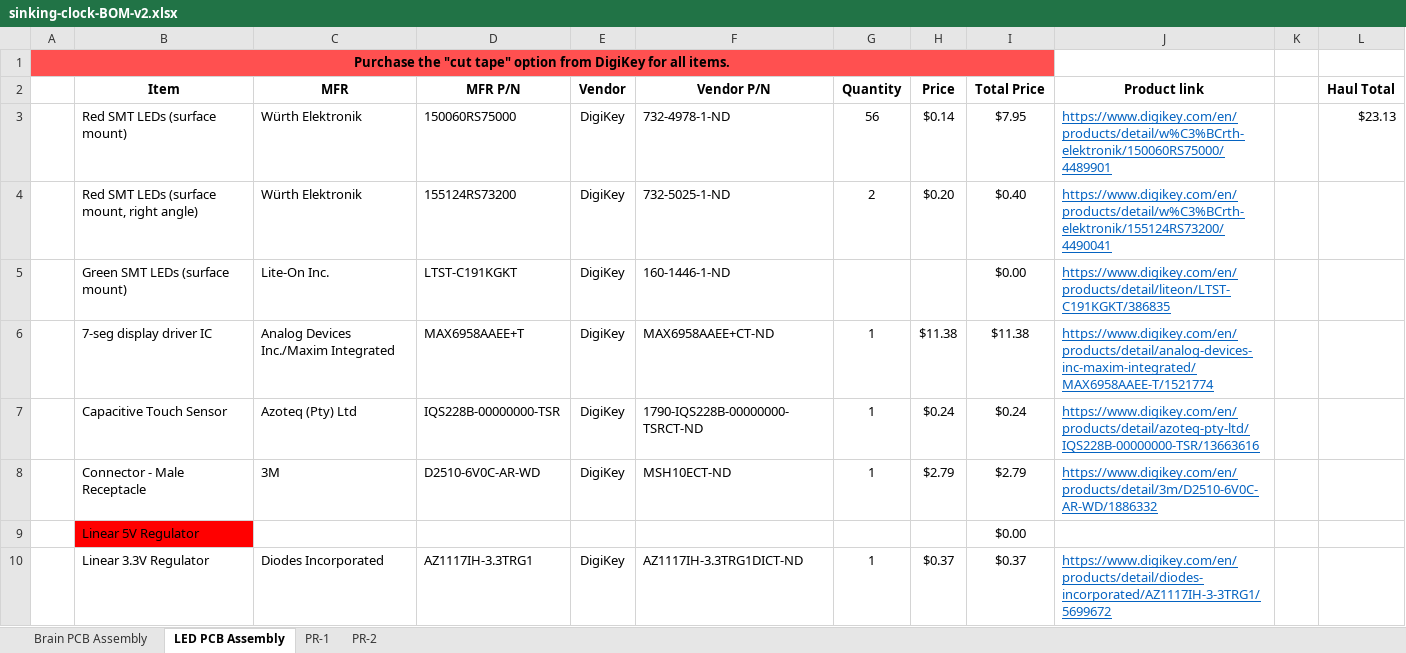
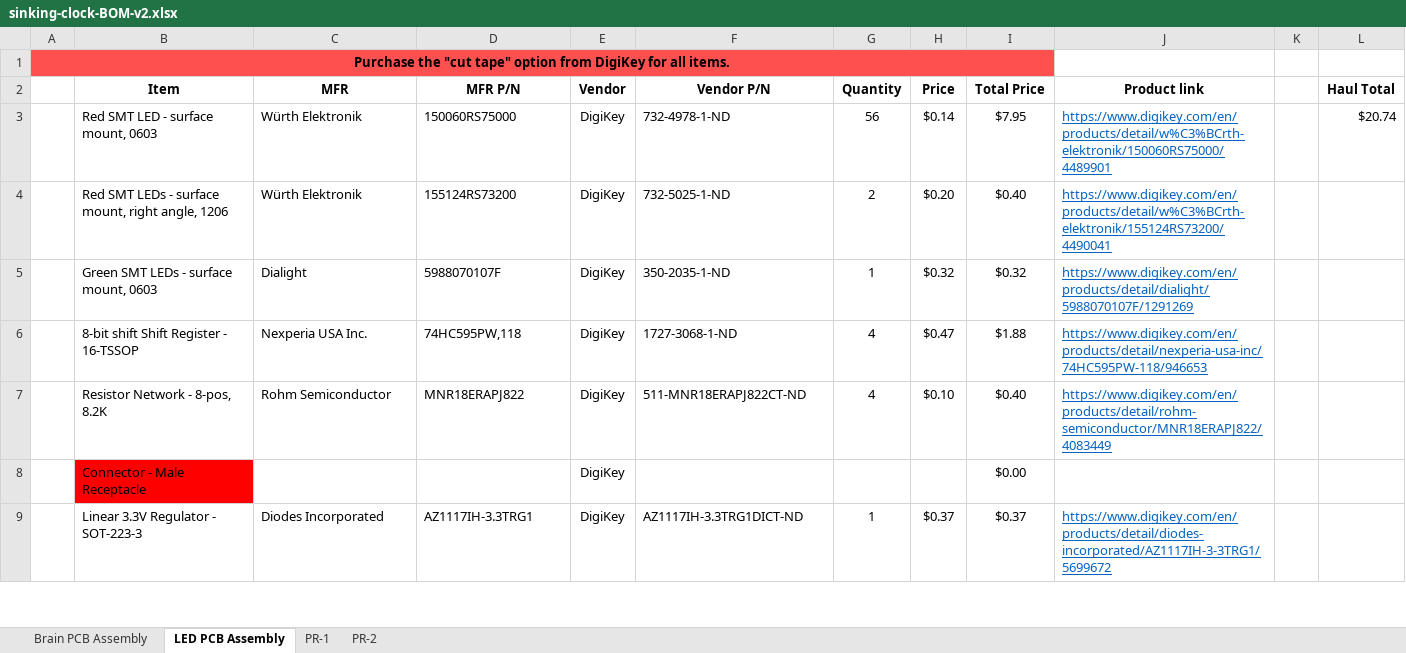
Before and after one commit to Markahofmeister/sinking-clock, an Excel workbook: sinking-clock-BOM-v2.xlsx, sheet LED PCB Assembly, drawn as a sheet; only a part is shown; values as stored, in another font and other column widths than the file's, no borders; removed rows and columns are numbered as before the commit, all else as after; the diff covers the shown part only; the diff names each change by its address in the sheet, - before the commit and + after, or states it on an @@ line.

```diff
--- a/sinking-clock-BOM-v2.xlsx (sheet LED PCB Assembly)
+++ b/sinking-clock-BOM-v2.xlsx (sheet LED PCB Assembly)
-B3 (Item): Red SMT LEDs (surface mount)
+B3 (Item): Red SMT LED - surface mount, 0603
-L3 (Haul Total): $23.13
+L3 (Haul Total): $20.74
-B4 (Item): Red SMT LEDs (surface mount, right angle)
+B4 (Item): Red SMT LEDs - surface mount, right angle, 1206
-row 5:  | Green SMT LEDs (surface mount) | Lite-On Inc. | LTST-C191KGKT | DigiKey | 160-1446-1-ND |  |  | $0.00 | https://www.digikey.com/en/products/detail/liteon/LTST-C191KGKT/386835
-row 6:  | 7-seg display driver IC | Analog Devices Inc./Maxim Integrated | MAX6958AAEE+T | DigiKey | MAX6958AAEE+CT-ND | 1 | $11.38 | $11.38 | https://www.digikey.com/en/products/detail/analog-devices-inc-maxim-integrated/MAX6958AAEE-T/1521774
-row 7:  | Capacitive Touch Sensor | Azoteq (Pty) Ltd | IQS228B-00000000-TSR | DigiKey | 1790-IQS228B-00000000-TSRCT-ND | 1 | $0.24 | $0.24 | https://www.digikey.com/en/products/detail/azoteq-pty-ltd/IQS228B-00000000-TSR/13663616
-row 8:  | Connector - Male Receptacle | 3M | D2510-6V0C-AR-WD | DigiKey | MSH10ECT-ND | 1 | $2.79 | $2.79 | https://www.digikey.com/en/products/detail/3m/D2510-6V0C-AR-WD/1886332
-row 9:  | Linear 5V Regulator |  |  |  |  |  |  | $0.00
+row 5:  | Green SMT LEDs - surface mount, 0603 | Dialight | 5988070107F | DigiKey | 350-2035-1-ND | 1 | $0.32 | $0.32 | https://www.digikey.com/en/products/detail/dialight/5988070107F/1291269
+row 6:  | 8-bit shift Shift Register - 16-TSSOP | Nexperia USA Inc. | 74HC595PW,118 | DigiKey | 1727-3068-1-ND | 4 | $0.47 | $1.88 | https://www.digikey.com/en/products/detail/nexperia-usa-inc/74HC595PW-118/946653
+row 7:  | Resistor Network - 8-pos, 8.2K | Rohm Semiconductor | MNR18ERAPJ822 | DigiKey | 511-MNR18ERAPJ822CT-ND | 4 | $0.10 | $0.40 | https://www.digikey.com/en/products/detail/rohm-semiconductor/MNR18ERAPJ822/4083449
+row 8:  | Connector - Male Receptacle |  |  | DigiKey |  |  |  | $0.00
-B9 (Item): Linear 3.3V Regulator
+B9 (Item): Linear 3.3V Regulator - SOT-223-3
```
Also changed, not shown: 8 added rows and 4 removed rows elsewhere in this sheet, sheet Brain PCB Assembly, formulas that keep their value, 9 other files.
